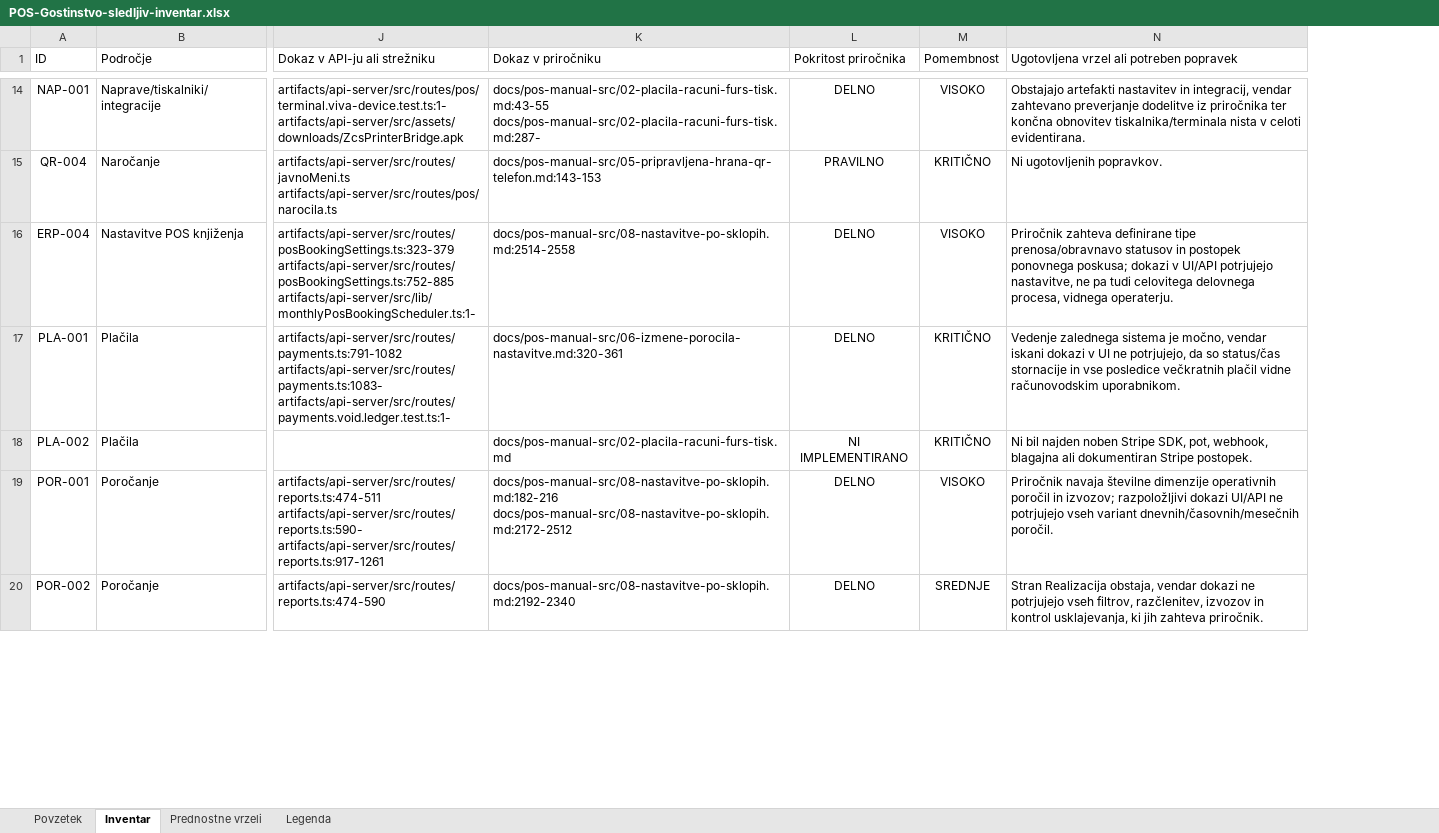
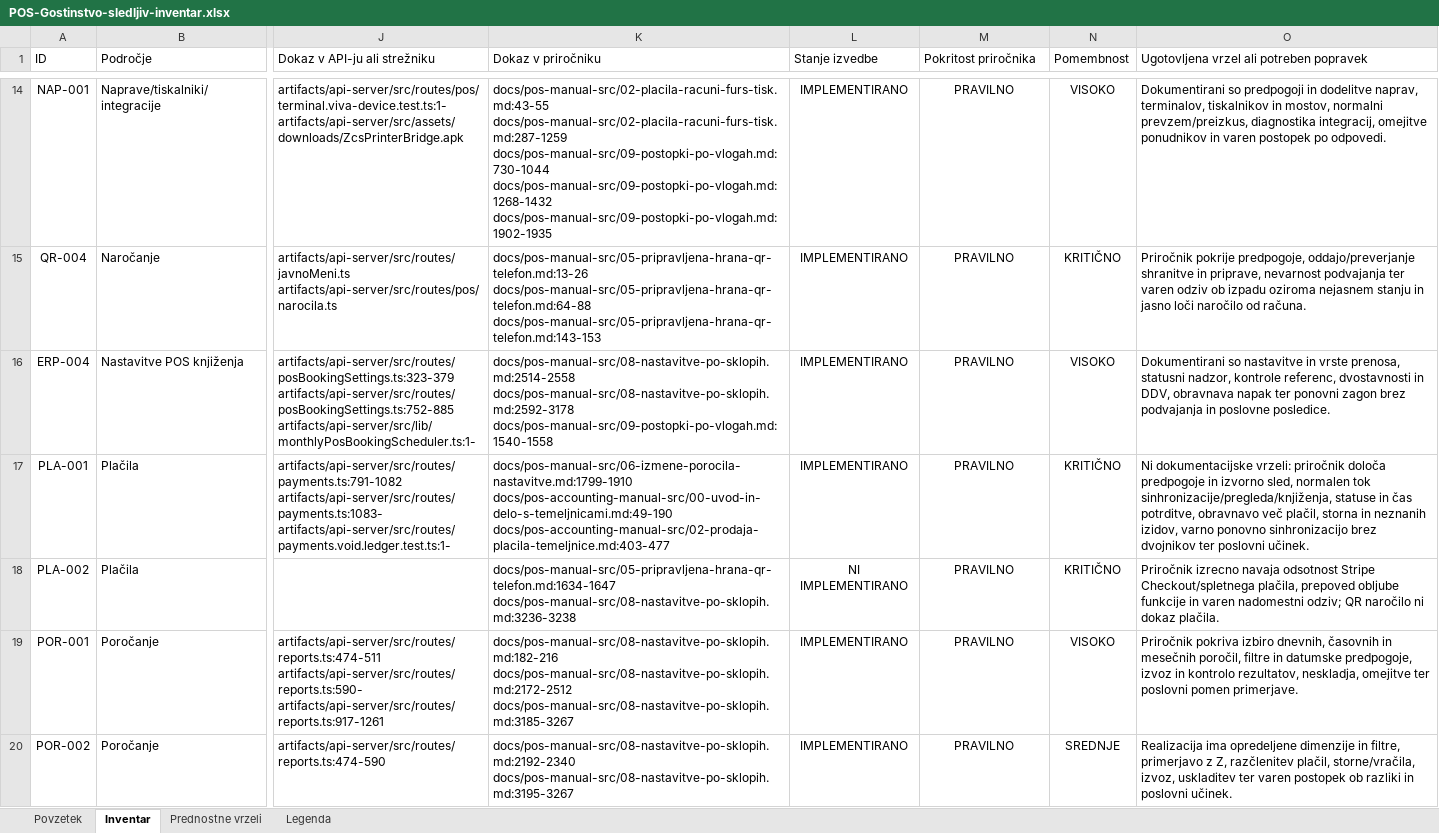
Before and after one commit to Bookie-Mikrona/POS, an Excel workbook: docs/POS-Gostinstvo-sledljiv-inventar.xlsx, sheet Inventar, drawn as a sheet; only a part is shown, gaps mark what is left out; values as stored, in another font and other column widths than the file's, no borders; conditional formats and table styles not drawn; addresses are those after the commit; ↵ is a line break in a cell; the diff covers the shown part only; the diff names each change by its address in the sheet, - before the commit and + after, or states it on an @@ line.

```diff
--- a/docs/POS-Gostinstvo-sledljiv-inventar.xlsx (sheet Inventar)
+++ b/docs/POS-Gostinstvo-sledljiv-inventar.xlsx (sheet Inventar)
+column L (Stanje izvedbe), rows 14-20: IMPLEMENTIRANO | IMPLEMENTIRANO | IMPLEMENTIRANO | IMPLEMENTIRANO | NI IMPLEMENTIRANO | IMPLEMENTIRANO | IMPLEMENTIRANO
-K14 (Dokaz v priročniku): docs/pos-manual-src/02-placila-racuni-furs-tisk.md:43-55 ↵ docs/pos-manual-src/02-placila-racuni-furs-tisk.md:287-
+K14 (Dokaz v priročniku): docs/pos-manual-src/02-placila-racuni-furs-tisk.md:43-55 ↵ docs/pos-manual-src/02-placila-racuni-furs-tisk.md:287-1259 ↵ docs/pos-manual-src/09-postopki-po-vlogah.md:730-1044 ↵ docs/pos-manual-src/09-postopki-po-vlogah.md:1268-1432 ↵ docs/pos-manual-src/09-postopki-po-vlogah.md:1902-1935
-M14 (Pokritost priročnika): DELNO
+M14 (Pokritost priročnika): PRAVILNO
-O14: Obstajajo artefakti nastavitev in integracij, vendar zahtevano preverjanje dodelitve iz priročnika ter končna obnovitev tiskalnika/terminala nista v celoti evidentirana.
+O14: Dokumentirani so predpogoji in dodelitve naprav, terminalov, tiskalnikov in mostov, normalni prevzem/preizkus, diagnostika integracij, omejitve ponudnikov in varen postopek po odpovedi.
-K15 (Dokaz v priročniku): docs/pos-manual-src/05-pripravljena-hrana-qr-telefon.md:143-153
+K15 (Dokaz v priročniku): docs/pos-manual-src/05-pripravljena-hrana-qr-telefon.md:13-26 ↵ docs/pos-manual-src/05-pripravljena-hrana-qr-telefon.md:64-88 ↵ docs/pos-manual-src/05-pripravljena-hrana-qr-telefon.md:143-153
-O15: Ni ugotovljenih popravkov.
+O15: Priročnik pokrije predpogoje, oddajo/preverjanje shranitve in priprave, nevarnost podvajanja ter varen odziv ob izpadu oziroma nejasnem stanju in jasno loči naročilo od računa.
-K16 (Dokaz v priročniku): docs/pos-manual-src/08-nastavitve-po-sklopih.md:2514-2558
+K16 (Dokaz v priročniku): docs/pos-manual-src/08-nastavitve-po-sklopih.md:2514-2558 ↵ docs/pos-manual-src/08-nastavitve-po-sklopih.md:2592-3178 ↵ docs/pos-manual-src/09-postopki-po-vlogah.md:1540-1558
-M16:M17 (Pokritost priročnika): DELNO
+M16:M17 (Pokritost priročnika): PRAVILNO
-O16: Priročnik zahteva definirane tipe prenosa/obravnavo statusov in postopek ponovnega poskusa; dokazi v UI/API potrjujejo nastavitve, ne pa tudi celovitega delovnega procesa, vidnega operaterju.
+O16: Dokumentirani so nastavitve in vrste prenosa, statusni nadzor, kontrole referenc, dvostavnosti in DDV, obravnava napak ter ponovni zagon brez podvajanja in poslovne posledice.
-K17 (Dokaz v priročniku): docs/pos-manual-src/06-izmene-porocila-nastavitve.md:320-361
+K17 (Dokaz v priročniku): docs/pos-manual-src/06-izmene-porocila-nastavitve.md:1799-1910 ↵ docs/pos-accounting-manual-src/00-uvod-in-delo-s-temeljnicami.md:49-190 ↵ docs/pos-accounting-manual-src/02-prodaja-placila-temeljnice.md:403-477
-O17: Vedenje zalednega sistema je močno, vendar iskani dokazi v UI ne potrjujejo, da so status/čas stornacije in vse posledice večkratnih plačil vidne računovodskim uporabnikom.
+O17: Ni dokumentacijske vrzeli: priročnik določa predpogoje in izvorno sled, normalen tok sinhronizacije/pregleda/knjiženja, statuse in čas potrditve, obravnavo več plačil, storna in neznanih izidov, varno ponovno sinhronizacijo brez dvojnikov ter poslovni učinek.
-K18 (Dokaz v priročniku): docs/pos-manual-src/02-placila-racuni-furs-tisk.md
+K18 (Dokaz v priročniku): docs/pos-manual-src/05-pripravljena-hrana-qr-telefon.md:1634-1647 ↵ docs/pos-manual-src/08-nastavitve-po-sklopih.md:3236-3238
-M18 (Pokritost priročnika): NI IMPLEMENTIRANO
+M18 (Pokritost priročnika): PRAVILNO
-O18: Ni bil najden noben Stripe SDK, pot, webhook, blagajna ali dokumentiran Stripe postopek.
+O18: Priročnik izrecno navaja odsotnost Stripe Checkout/spletnega plačila, prepoved obljube funkcije in varen nadomestni odziv; QR naročilo ni dokaz plačila.
-K19 (Dokaz v priročniku): docs/pos-manual-src/08-nastavitve-po-sklopih.md:182-216 ↵ docs/pos-manual-src/08-nastavitve-po-sklopih.md:2172-2512
+K19 (Dokaz v priročniku): docs/pos-manual-src/08-nastavitve-po-sklopih.md:182-216 ↵ docs/pos-manual-src/08-nastavitve-po-sklopih.md:2172-2512 ↵ docs/pos-manual-src/08-nastavitve-po-sklopih.md:3185-3267
-M19:M20 (Pokritost priročnika): DELNO
+M19:M20 (Pokritost priročnika): PRAVILNO
-O19: Priročnik navaja številne dimenzije operativnih poročil in izvozov; razpoložljivi dokazi UI/API ne potrjujejo vseh variant dnevnih/časovnih/mesečnih poročil.
+O19: Priročnik pokriva izbiro dnevnih, časovnih in mesečnih poročil, filtre in datumske predpogoje, izvoz in kontrolo rezultatov, neskladja, omejitve ter poslovni pomen primerjave.
-K20 (Dokaz v priročniku): docs/pos-manual-src/08-nastavitve-po-sklopih.md:2192-2340
+K20 (Dokaz v priročniku): docs/pos-manual-src/08-nastavitve-po-sklopih.md:2192-2340 ↵ docs/pos-manual-src/08-nastavitve-po-sklopih.md:3195-3267
-O20: Stran Realizacija obstaja, vendar dokazi ne potrjujejo vseh filtrov, razčlenitev, izvozov in kontrol usklajevanja, ki jih zahteva priročnik.
+O20: Realizacija ima opredeljene dimenzije in filtre, primerjavo z Z, razčlenitev plačil, storne/vračila, izvoz, uskladitev ter varen postopek ob razliki in poslovni učinek.
```
Also changed, not shown: 147 edited cells elsewhere in this sheet, sheet Prednostne vrzeli, sheet Legenda, sheet Povzetek, charts or pictures, 33 other files.
